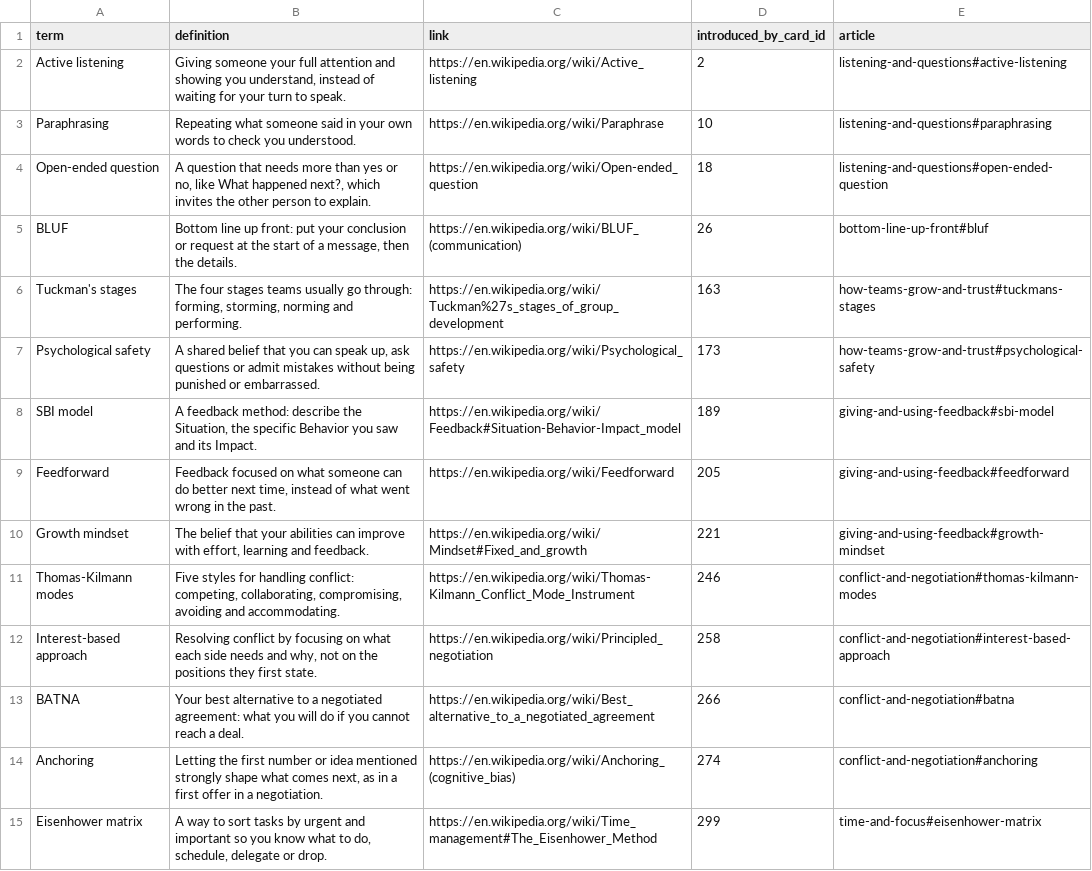
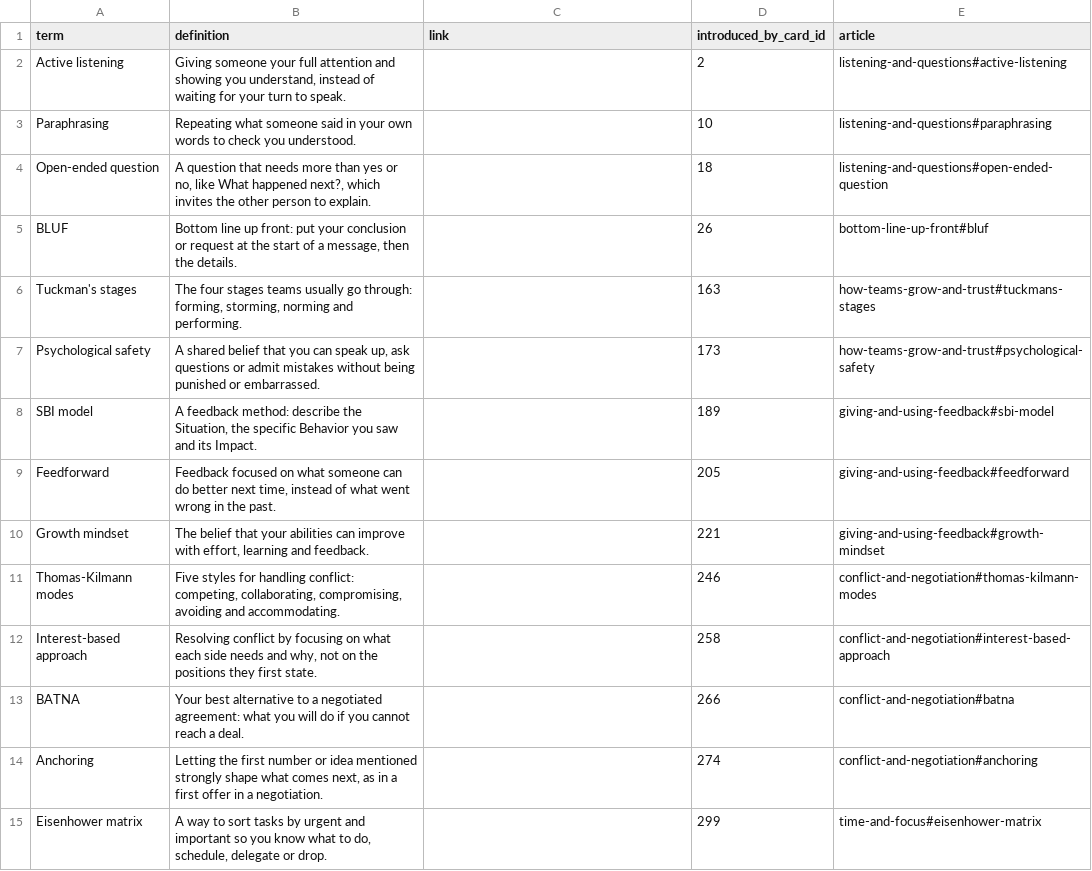
Before and after one commit to yaaddi-courses/soft-skills-at-work, a CSV file: source/glossary.csv, drawn as a sheet; only a part is shown; the diff covers the shown part only.

Commit message:
Learn more articles in a teacher's voice, article links in place of Wikipedia (v1.0.2)
11 short articles under source/articles/, written to a student in a natural
voice. A glossary term that has an article carries no outside link, so
tapping it opens the explanation inside the course.

```diff
--- a/source/glossary.csv
+++ b/source/glossary.csv
@@ -1,15 +1,15 @@
 term,definition,link,introduced_by_card_id,article
-Active listening,"Giving someone your full attention and showing you understand, instead of waiting for your turn to speak.",https://en.wikipedia.org/wiki/Active_listening,2,listening-and-questions#active-listening
-Paraphrasing,Repeating what someone said in your own words to check you understood.,https://en.wikipedia.org/wiki/Paraphrase,10,listening-and-questions#paraphrasing
-Open-ended question,"A question that needs more than yes or no, like What happened next?, which invites the other person to explain.",https://en.wikipedia.org/wiki/Open-ended_question,18,listening-and-questions#open-ended-question
-BLUF,"Bottom line up front: put your conclusion or request at the start of a message, then the details.",https://en.wikipedia.org/wiki/BLUF_(communication),26,bottom-line-up-front#bluf
-Tuckman's stages,"The four stages teams usually go through: forming, storming, norming and performing.",https://en.wikipedia.org/wiki/Tuckman%27s_stages_of_group_development,163,how-teams-grow-and-trust#tuckmans-stages
-Psychological safety,"A shared belief that you can speak up, ask questions or admit mistakes without being punished or embarrassed.",https://en.wikipedia.org/wiki/Psychological_safety,173,how-teams-grow-and-trust#psychological-safety
-SBI model,"A feedback method: describe the Situation, the specific Behavior you saw and its Impact.",https://en.wikipedia.org/wiki/Feedback#Situation-Behavior-Impact_model,189,giving-and-using-feedback#sbi-model
-Feedforward,"Feedback focused on what someone can do better next time, instead of what went wrong in the past.",https://en.wikipedia.org/wiki/Feedforward,205,giving-and-using-feedback#feedforward
-Growth mindset,"The belief that your abilities can improve with effort, learning and feedback.",https://en.wikipedia.org/wiki/Mindset#Fixed_and_growth,221,giving-and-using-feedback#growth-mindset
-Thomas-Kilmann modes,"Five styles for handling conflict: competing, collaborating, compromising, avoiding and accommodating.",https://en.wikipedia.org/wiki/Thomas-Kilmann_Conflict_Mode_Instrument,246,conflict-and-negotiation#thomas-kilmann-modes
-Interest-based approach,"Resolving conflict by focusing on what each side needs and why, not on the positions they first state.",https://en.wikipedia.org/wiki/Principled_negotiation,258,conflict-and-negotiation#interest-based-approach
-BATNA,Your best alternative to a negotiated agreement: what you will do if you cannot reach a deal.,https://en.wikipedia.org/wiki/Best_alternative_to_a_negotiated_agreement,266,conflict-and-negotiation#batna
-Anchoring,"Letting the first number or idea mentioned strongly shape what comes next, as in a first offer in a negotiation.",https://en.wikipedia.org/wiki/Anchoring_(cognitive_bias),274,conflict-and-negotiation#anchoring
-Eisenhower matrix,"A way to sort tasks by urgent and important so you know what to do, schedule, delegate or drop.",https://en.wikipedia.org/wiki/Time_management#The_Eisenhower_Method,299,time-and-focus#eisenhower-matrix
+Active listening,"Giving someone your full attention and showing you understand, instead of waiting for your turn to speak.",,2,listening-and-questions#active-listening
+Paraphrasing,Repeating what someone said in your own words to check you understood.,,10,listening-and-questions#paraphrasing
+Open-ended question,"A question that needs more than yes or no, like What happened next?, which invites the other person to explain.",,18,listening-and-questions#open-ended-question
+BLUF,"Bottom line up front: put your conclusion or request at the start of a message, then the details.",,26,bottom-line-up-front#bluf
+Tuckman's stages,"The four stages teams usually go through: forming, storming, norming and performing.",,163,how-teams-grow-and-trust#tuckmans-stages
+Psychological safety,"A shared belief that you can speak up, ask questions or admit mistakes without being punished or embarrassed.",,173,how-teams-grow-and-trust#psychological-safety
+SBI model,"A feedback method: describe the Situation, the specific Behavior you saw and its Impact.",,189,giving-and-using-feedback#sbi-model
+Feedforward,"Feedback focused on what someone can do better next time, instead of what went wrong in the past.",,205,giving-and-using-feedback#feedforward
+Growth mindset,"The belief that your abilities can improve with effort, learning and feedback.",,221,giving-and-using-feedback#growth-mindset
+Thomas-Kilmann modes,"Five styles for handling conflict: competing, collaborating, compromising, avoiding and accommodating.",,246,conflict-and-negotiation#thomas-kilmann-modes
+Interest-based approach,"Resolving conflict by focusing on what each side needs and why, not on the positions they first state.",,258,conflict-and-negotiation#interest-based-approach
+BATNA,Your best alternative to a negotiated agreement: what you will do if you cannot reach a deal.,,266,conflict-and-negotiation#batna
+Anchoring,"Letting the first number or idea mentioned strongly shape what comes next, as in a first offer in a negotiation.",,274,conflict-and-negotiation#anchoring
+Eisenhower matrix,"A way to sort tasks by urgent and important so you know what to do, schedule, delegate or drop.",,299,time-and-focus#eisenhower-matrix
```
Also changed, not shown: 25 edited cells elsewhere in this file, source/meta.csv, 13 other files.
